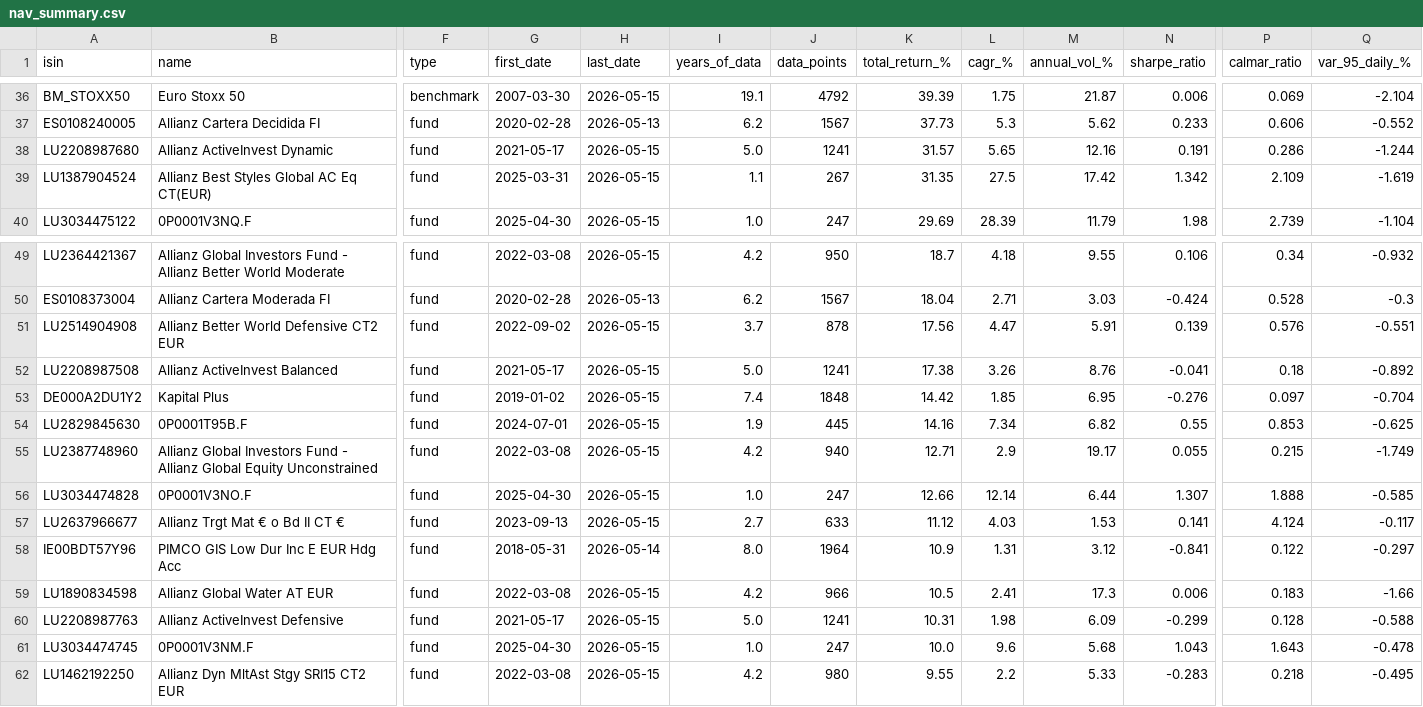
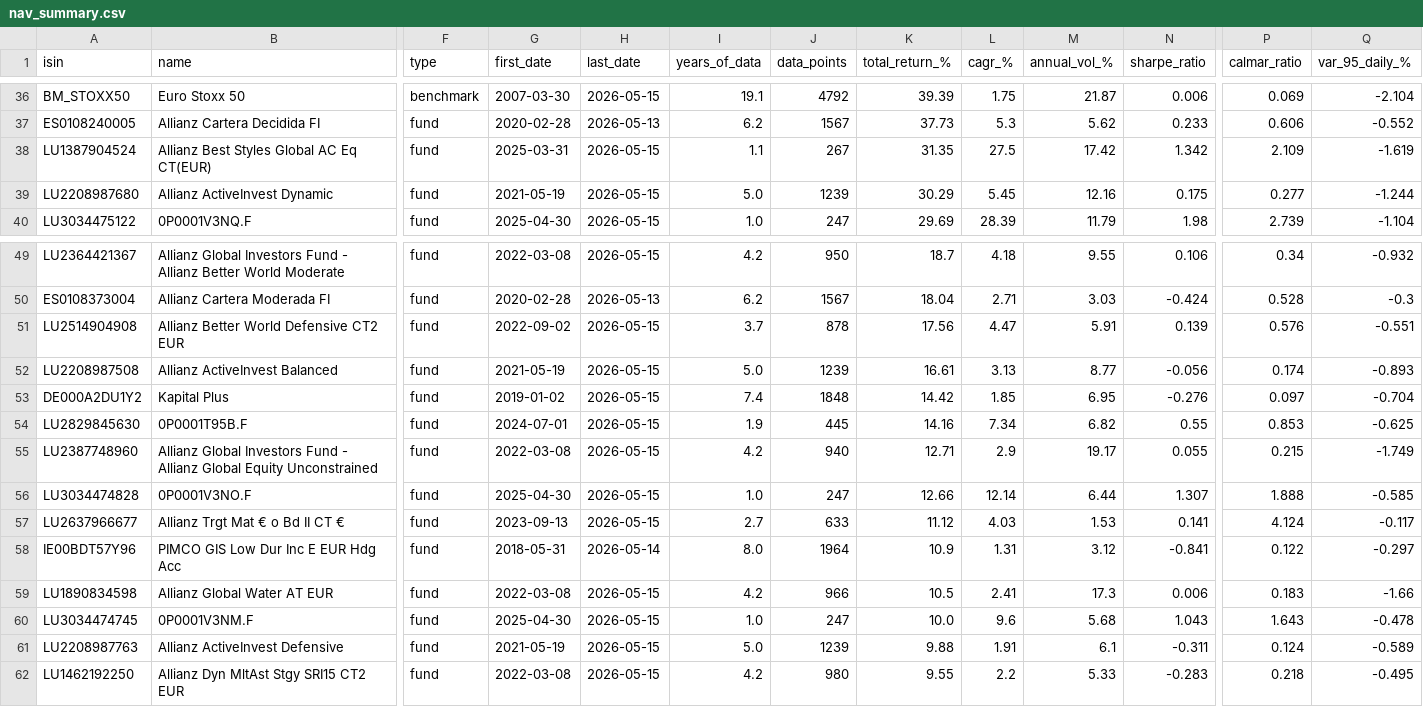
Before and after one commit to aleixtrull/allianz-fund-terminal, a CSV file: data/nav_summary.csv, drawn as a sheet; only a part is shown, gaps mark what is left out; removed rows and columns are numbered as before the commit, all else as after; rows hold the shown columns only; the diff names each change by its address in the sheet, - before the commit and + after, or states it on an @@ line.

```diff
--- a/data/nav_summary.csv
+++ b/data/nav_summary.csv
-row 38: LU2208987680 | Allianz ActiveInvest Dynamic | fund | 2021-05-17 | 2026-05-15 | 5.0 | 1241 | 31.57 | 5.65 | 12.16 | 0.191 | 0.286 | -1.244
+row 39: LU2208987680 | Allianz ActiveInvest Dynamic | fund | 2021-05-19 | 2026-05-15 | 5.0 | 1239 | 30.29 | 5.45 | 12.16 | 0.175 | 0.277 | -1.244
-G52 (first_date): 2021-05-17
+G52 (first_date): 2021-05-19
-J52 (data_points): 1241
+J52 (data_points): 1239
-K52 (total_return_%): 17.38
+K52 (total_return_%): 16.61
-L52 (cagr_%): 3.26
+L52 (cagr_%): 3.13
-M52 (annual_vol_%): 8.76
+M52 (annual_vol_%): 8.77
-N52 (sharpe_ratio): -0.041
+N52 (sharpe_ratio): -0.056
-P52 (calmar_ratio): 0.18
+P52 (calmar_ratio): 0.174
-Q52 (var_95_daily_%): -0.892
+Q52 (var_95_daily_%): -0.893
-row 60: LU2208987763 | Allianz ActiveInvest Defensive | fund | 2021-05-17 | 2026-05-15 | 5.0 | 1241 | 10.31 | 1.98 | 6.09 | -0.299 | 0.128 | -0.588
+row 61: LU2208987763 | Allianz ActiveInvest Defensive | fund | 2021-05-19 | 2026-05-15 | 5.0 | 1239 | 9.88 | 1.91 | 6.1 | -0.311 | 0.124 | -0.589
```
Also changed, not shown: 1 other file.
